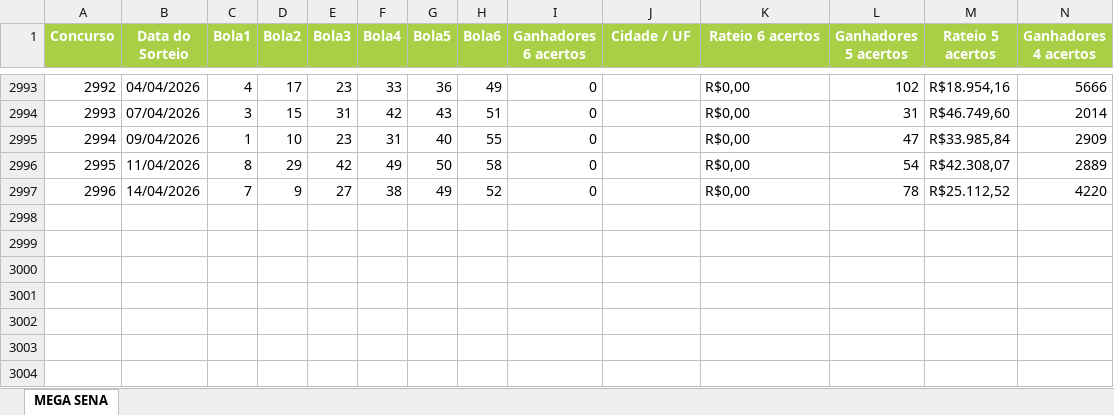
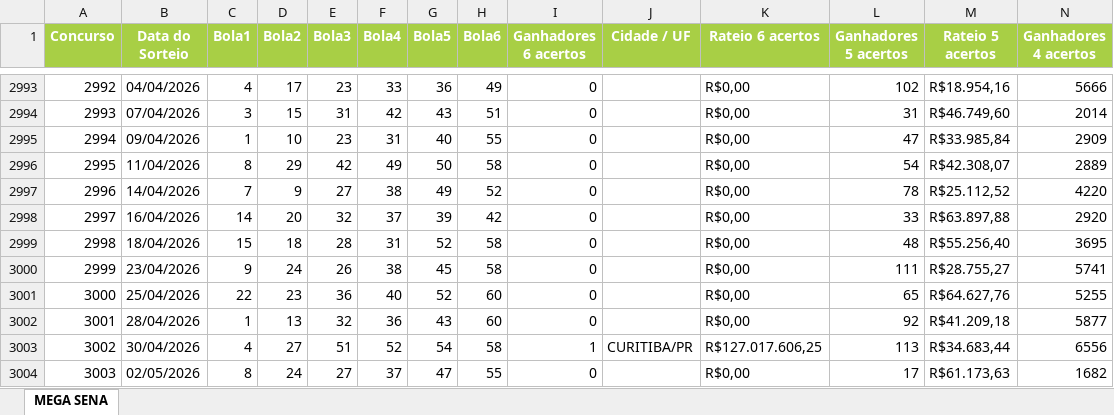
Before and after one commit to henriquebonfim/sortudo, an Excel workbook: scripts/Mega-Sena.xlsx, sheet MEGA SENA, drawn as a sheet; only a part is shown, gaps mark what is left out; values as stored, in another font and other column widths than the file's, no borders; rows hold the shown columns only; the diff names each change by its address in the sheet, - before the commit and + after, or states it on an @@ line.

Commit message:
feat: update Mega-Sena.xlsx
Latest Update: 5/5/2026

```diff
--- a/scripts/Mega-Sena.xlsx (sheet MEGA SENA)
+++ b/scripts/Mega-Sena.xlsx (sheet MEGA SENA)
+row 2998: 2997 | 16/04/2026 | 14 | 20 | 32 | 37 | 39 | 42 | 0 |  | R$0,00 | 33 | R$63.897,88 | 2920
+row 2999: 2998 | 18/04/2026 | 15 | 18 | 28 | 31 | 52 | 58 | 0 |  | R$0,00 | 48 | R$55.256,40 | 3695
+row 3000: 2999 | 23/04/2026 | 9 | 24 | 26 | 38 | 45 | 58 | 0 |  | R$0,00 | 111 | R$28.755,27 | 5741
+row 3001: 3000 | 25/04/2026 | 22 | 23 | 36 | 40 | 52 | 60 | 0 |  | R$0,00 | 65 | R$64.627,76 | 5255
+row 3002: 3001 | 28/04/2026 | 1 | 13 | 32 | 36 | 43 | 60 | 0 |  | R$0,00 | 92 | R$41.209,18 | 5877
+row 3003: 3002 | 30/04/2026 | 4 | 27 | 51 | 52 | 54 | 58 | 1 | CURITIBA/PR | R$127.017.606,25 | 113 | R$34.683,44 | 6556
+row 3004: 3003 | 02/05/2026 | 8 | 24 | 27 | 37 | 47 | 55 | 0 |  | R$0,00 | 17 | R$61.173,63 | 1682
```
